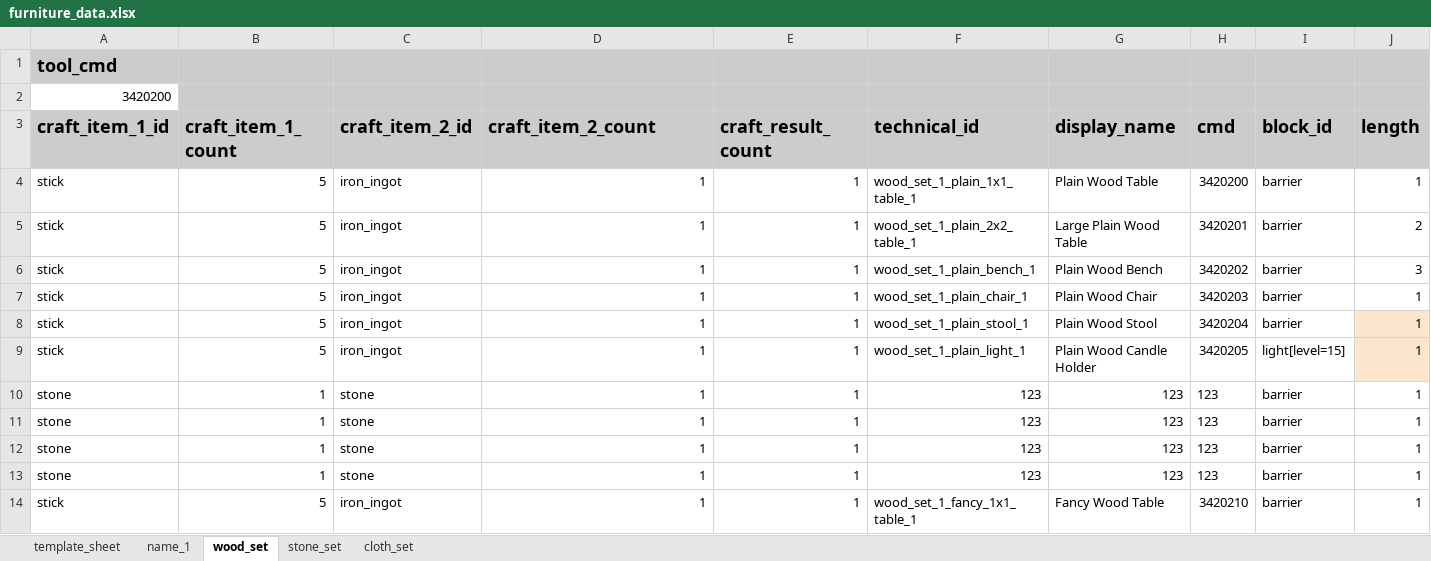
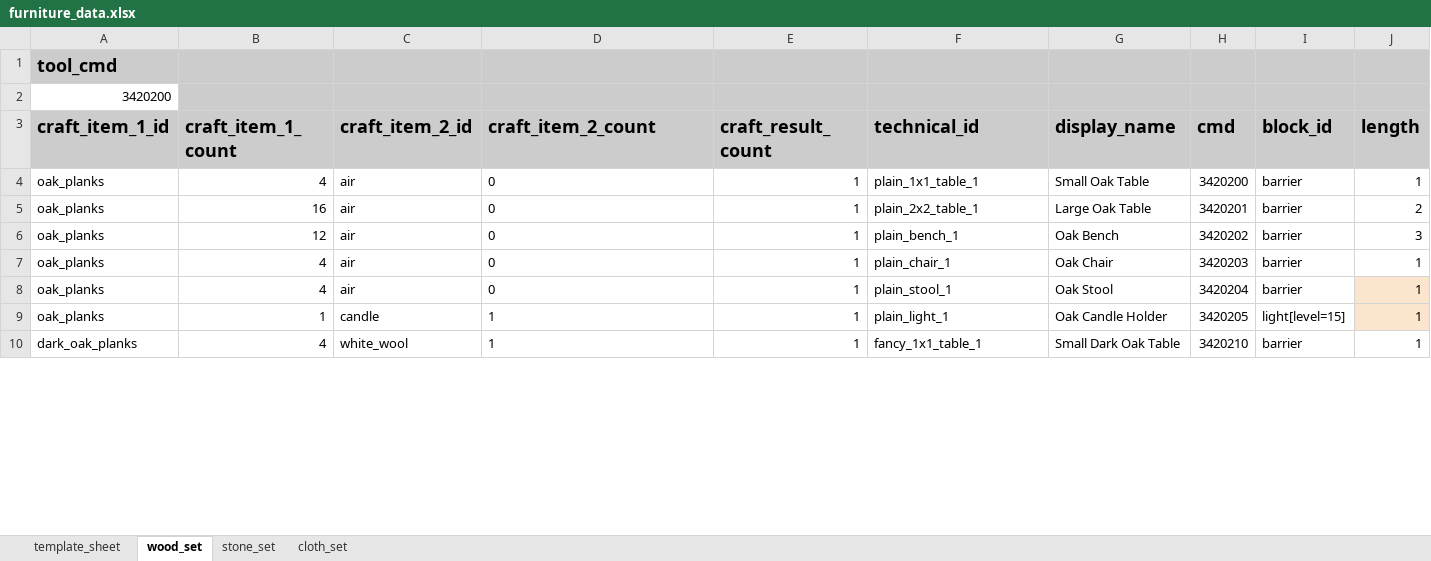
Before and after one commit to Gamemode4Dev/GM4_Datapacks, an Excel workbook: gm4_furniture/furniture_data.xlsx, sheet wood_set, drawn as a sheet; only a part is shown; values as stored, in another font and other column widths than the file's, no borders; charts and pictures and conditional formats not drawn; removed rows and columns are numbered as before the commit, all else as after; rows hold the shown columns only; the diff covers the shown part only; the diff names each change by its address in the sheet, - before the commit and + after, or states it on an @@ line.

```diff
--- a/gm4_furniture/furniture_data.xlsx (sheet wood_set)
+++ b/gm4_furniture/furniture_data.xlsx (sheet wood_set)
-sheet tab: name_1
-A4:A9 (craft_item_1_id): stick
+A4:A9 (craft_item_1_id): oak_planks
-B4 (craft_item_1_count): 5
+B4 (craft_item_1_count): 4
-C4:C8 (craft_item_2_id): iron_ingot
+C4:C8 (craft_item_2_id): air
-D4:D8 (craft_item_2_count): 1
+D4:D8 (craft_item_2_count): 0
-F4 (technical_id): wood_set_1_plain_1x1_table_1
+F4 (technical_id): plain_1x1_table_1
-G4 (display_name): Plain Wood Table
+G4 (display_name): Small Oak Table
-B5 (craft_item_1_count): 5
+B5 (craft_item_1_count): 16
-F5 (technical_id): wood_set_1_plain_2x2_table_1
+F5 (technical_id): plain_2x2_table_1
-G5 (display_name): Large Plain Wood Table
+G5 (display_name): Large Oak Table
-B6 (craft_item_1_count): 5
+B6 (craft_item_1_count): 12
-F6 (technical_id): wood_set_1_plain_bench_1
+F6 (technical_id): plain_bench_1
-G6 (display_name): Plain Wood Bench
+G6 (display_name): Oak Bench
-B7:B8 (craft_item_1_count): 5
+B7:B8 (craft_item_1_count): 4
-F7 (technical_id): wood_set_1_plain_chair_1
+F7 (technical_id): plain_chair_1
-G7 (display_name): Plain Wood Chair
+G7 (display_name): Oak Chair
-F8 (technical_id): wood_set_1_plain_stool_1
+F8 (technical_id): plain_stool_1
-G8 (display_name): Plain Wood Stool
+G8 (display_name): Oak Stool
-B9 (craft_item_1_count): 5
+B9 (craft_item_1_count): 1
-C9 (craft_item_2_id): iron_ingot
+C9 (craft_item_2_id): candle
-D9 alignment: right
+D9 alignment: left
-F9 (technical_id): wood_set_1_plain_light_1
+F9 (technical_id): plain_light_1
-G9 (display_name): Plain Wood Candle Holder
+G9 (display_name): Oak Candle Holder
-row 10: stone | 1 | stone | 1 | 1 | 123 | 123 | 123 | barrier | 1
-row 11: stone | 1 | stone | 1 | 1 | 123 | 123 | 123 | barrier | 1
-row 12: stone | 1 | stone | 1 | 1 | 123 | 123 | 123 | barrier | 1
-row 13: stone | 1 | stone | 1 | 1 | 123 | 123 | 123 | barrier | 1
-A10 (craft_item_1_id): stick
+A10 (craft_item_1_id): dark_oak_planks
-B10 (craft_item_1_count): 5
+B10 (craft_item_1_count): 4
-C10 (craft_item_2_id): iron_ingot
+C10 (craft_item_2_id): white_wool
-D10 alignment: right
+D10 alignment: left
-F10 (technical_id): wood_set_1_fancy_1x1_table_1
+F10 (technical_id): fancy_1x1_table_1
-G10 (display_name): Fancy Wood Table
+G10 (display_name): Small Dark Oak Table
```
Also changed, not shown: 4 removed rows, 27 edited cells and cell formats elsewhere in this sheet, sheet cloth_set, sheet stone_set, charts or pictures, 12 other files.
